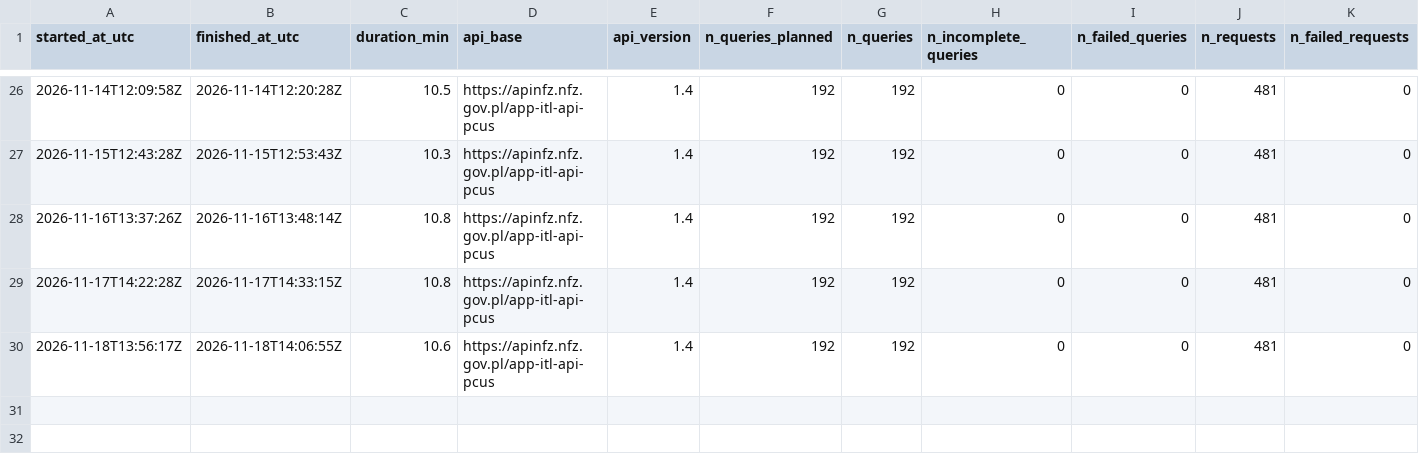
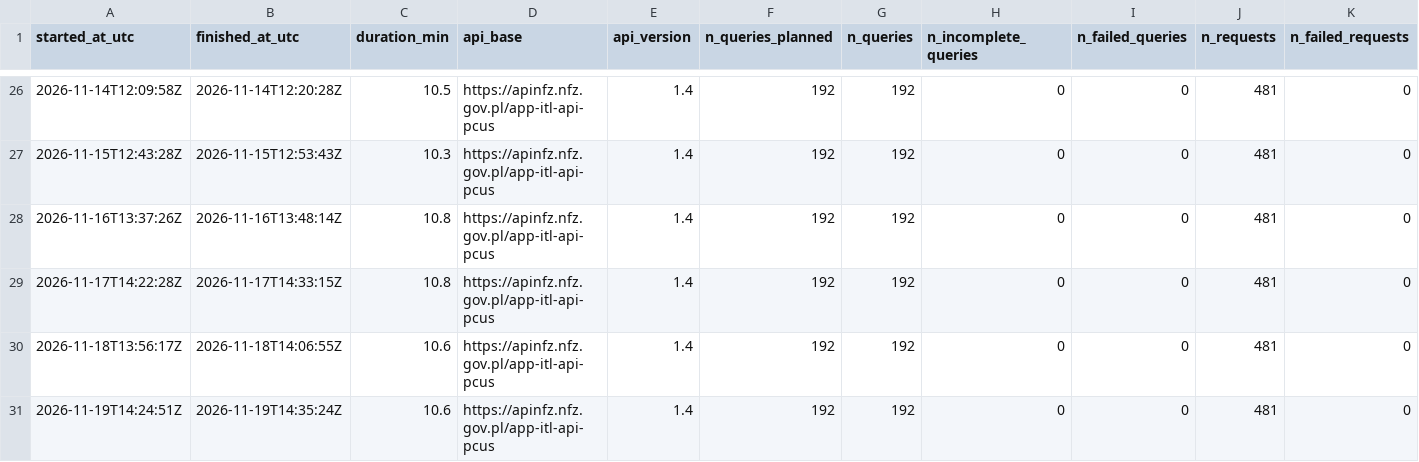
Before and after one commit to plkwilkow/nfz-kolejki, a CSV file: data/logs/runs.csv, drawn as a sheet; only a part is shown, gaps mark what is left out; rows hold the shown columns only; the diff names each change by its address in the sheet, - before the commit and + after, or states it on an @@ line.

```diff
--- a/data/logs/runs.csv
+++ b/data/logs/runs.csv
+row 31: 2026-11-19T14:24:51Z | 2026-11-19T14:35:24Z | 10.6 | https://apinfz.nfz.gov.pl/app-itl-api-pcus | 1.4 | 192 | 192 | 0 | 0 | 481 | 0
```
Also changed, not shown: 3 other files.
